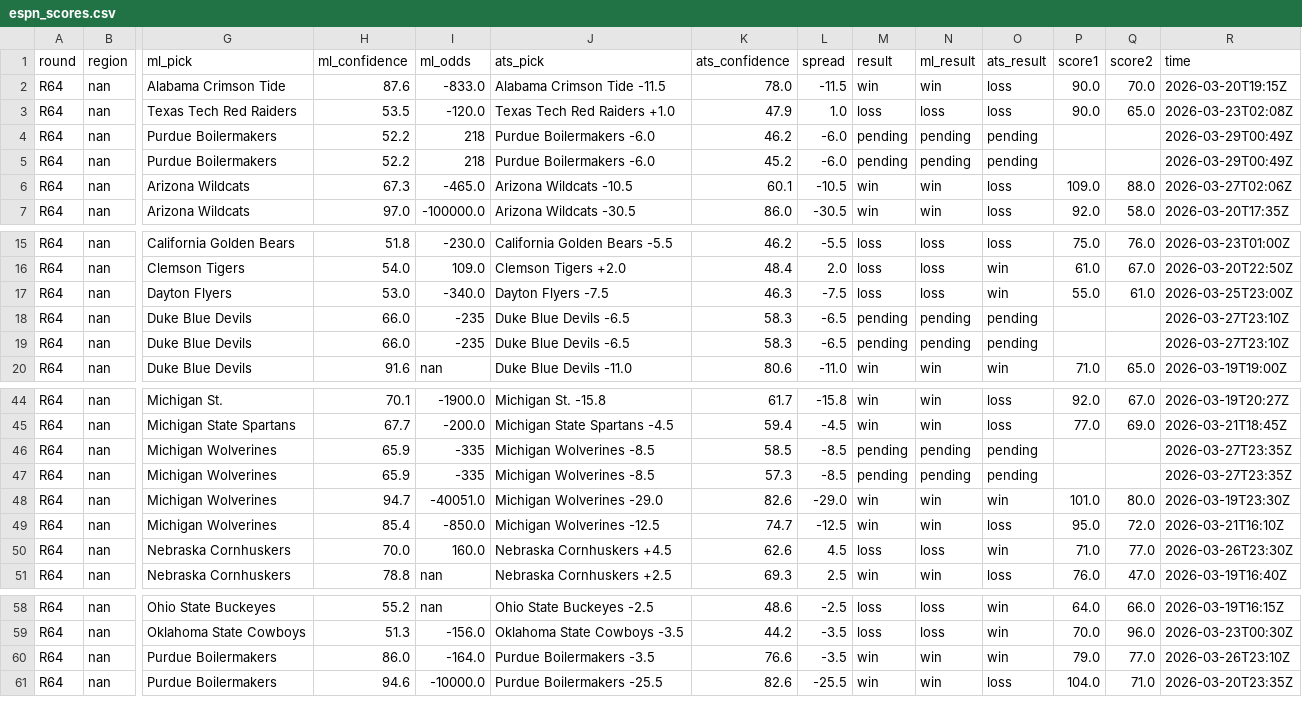
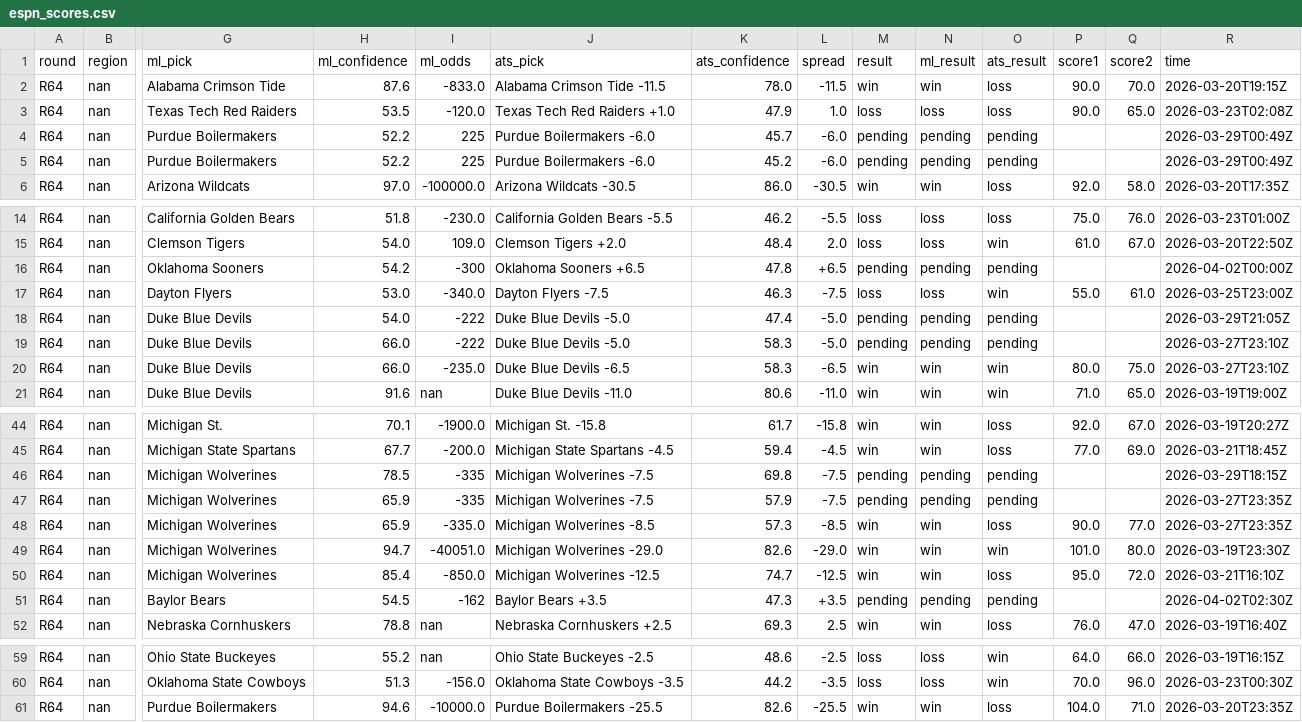
Before and after one commit to ctorres2406/sixth-sense-strategy, a CSV file: data/espn_scores.csv, drawn as a sheet; only a part is shown, gaps mark what is left out; removed rows and columns are numbered as before the commit, all else as after; rows hold the shown columns only; the diff covers the shown part only; the diff names each change by its address in the sheet, - before the commit and + after, or states it on an @@ line.

```diff
--- a/data/espn_scores.csv
+++ b/data/espn_scores.csv
-I4:I5 (ml_odds): 218
+I4:I5 (ml_odds): 225
-K4 (ats_confidence): 46.2
+K4 (ats_confidence): 45.7
-row 6: R64 | nan | Arizona Wildcats | 67.3 | -465.0 | Arizona Wildcats -10.5 | 60.1 | -10.5 | win | win | loss | 109.0 | 88.0 | 2026-03-27T02:06Z
+row 16: R64 | nan | Oklahoma Sooners | 54.2 | -300 | Oklahoma Sooners +6.5 | 47.8 | +6.5 | pending | pending | pending |  |  | 2026-04-02T00:00Z
+row 18: R64 | nan | Duke Blue Devils | 54.0 | -222 | Duke Blue Devils -5.0 | 47.4 | -5.0 | pending | pending | pending |  |  | 2026-03-29T21:05Z
-I19 (ml_odds): -235
+I19 (ml_odds): -222
-J19 (ats_pick): Duke Blue Devils -6.5
+J19 (ats_pick): Duke Blue Devils -5.0
-L19 (spread): -6.5
+L19 (spread): -5.0
-I20 (ml_odds): -235
+I20 (ml_odds): -235.0
-M20 (result): pending
+M20 (result): win
-N20 (ml_result): pending
+N20 (ml_result): win
-O20 (ats_result): pending
+O20 (ats_result): win
-P20 (score1): (empty)
+P20 (score1): 80.0
-Q20 (score2): (empty)
+Q20 (score2): 75.0
+row 46: R64 | nan | Michigan Wolverines | 78.5 | -335 | Michigan Wolverines -7.5 | 69.8 | -7.5 | pending | pending | pending |  |  | 2026-03-29T18:15Z
-J47 (ats_pick): Michigan Wolverines -8.5
+J47 (ats_pick): Michigan Wolverines -7.5
-K47 (ats_confidence): 58.5
+K47 (ats_confidence): 57.9
-L47 (spread): -8.5
+L47 (spread): -7.5
-I48 (ml_odds): -335
+I48 (ml_odds): -335.0
-M48 (result): pending
+M48 (result): win
-N48 (ml_result): pending
+N48 (ml_result): win
-O48 (ats_result): pending
+O48 (ats_result): loss
-P48 (score1): (empty)
+P48 (score1): 90.0
-Q48 (score2): (empty)
+Q48 (score2): 77.0
-row 50: R64 | nan | Nebraska Cornhuskers | 70.0 | 160.0 | Nebraska Cornhuskers +4.5 | 62.6 | 4.5 | loss | loss | win | 71.0 | 77.0 | 2026-03-26T23:30Z
+row 51: R64 | nan | Baylor Bears | 54.5 | -162 | Baylor Bears +3.5 | 47.3 | +3.5 | pending | pending | pending |  |  | 2026-04-02T02:30Z
-row 60: R64 | nan | Purdue Boilermakers | 86.0 | -164.0 | Purdue Boilermakers -3.5 | 76.6 | -3.5 | win | win | win | 79.0 | 77.0 | 2026-03-26T23:10Z
```
Also changed, not shown: 1 removed row and 27 edited cells elsewhere in this file, data/espn_raw.csv, data/momentum_profiles.csv, 2 other files.
